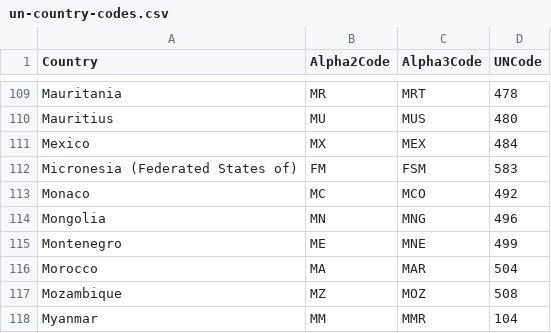
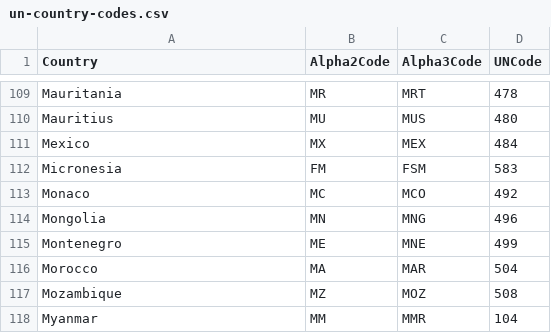
Before and after one commit to josh97ellis/age-structure-and-its-effects-on-productivity, a CSV file: data/raw-data/un-country-codes.csv, drawn as a sheet; only a part is shown, gaps mark what is left out.

Commit message:
Update un-country-codes.csv

```diff
--- a/data/raw-data/un-country-codes.csv
+++ b/data/raw-data/un-country-codes.csv
@@ -111,3 +111,3 @@ Mauritius,MU,MUS,480
 Mexico,MX,MEX,484
-Micronesia (Federated States of),FM,FSM,583
+Micronesia,FM,FSM,583
 Monaco,MC,MCO,492
```
